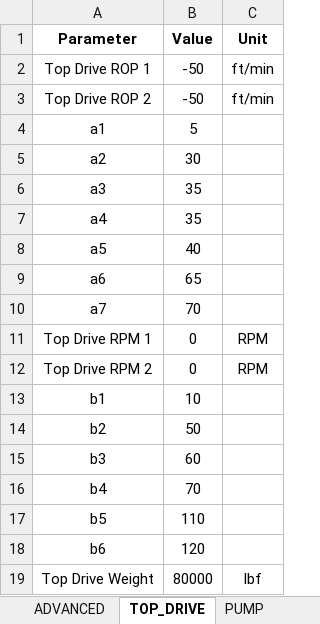
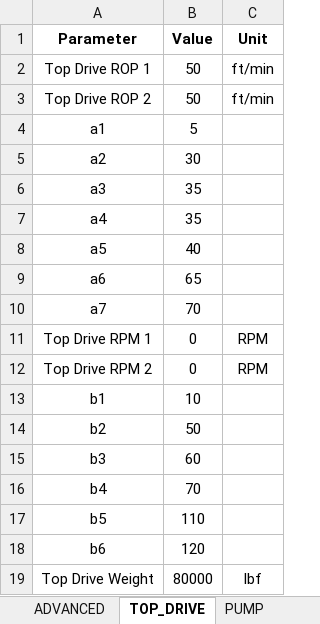
Before and after one commit to Sky370/Dynamic-Torque-and-Drag-Model, an Excel workbook: Input/Shell_3D.xlsx, sheet TOP_DRIVE, drawn as a sheet; values as stored, in another font and other column widths than the file's, no borders; the diff names each change by its address in the sheet, - before the commit and + after, or states it on an @@ line.

```diff
--- a/Input/Shell_3D.xlsx (sheet TOP_DRIVE)
+++ b/Input/Shell_3D.xlsx (sheet TOP_DRIVE)
-B2:B3 (Value): -50
+B2:B3 (Value): 50
```
Also changed, not shown: 3 other files.
